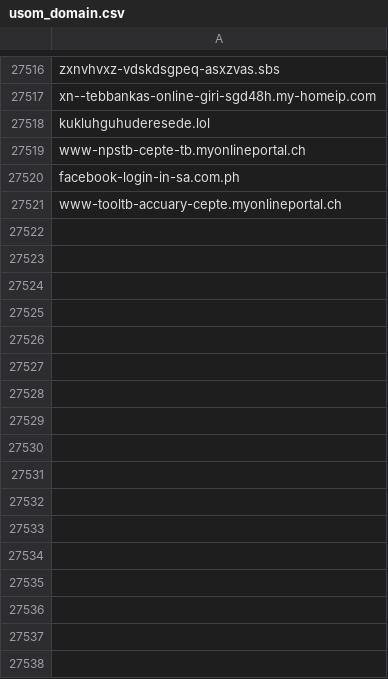
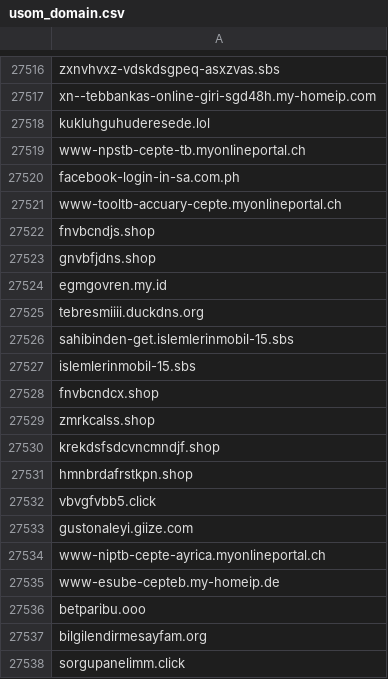
Before and after one commit to InfoSEC-TR/usom-ioc-sync, a CSV file: output/usom_domain.csv, drawn as a sheet; only a part is shown, gaps mark what is left out.

```diff
--- a/output/usom_domain.csv
+++ b/output/usom_domain.csv
@@ -27521 +27521,18 @@ facebook-login-in-sa.com.ph
 www-tooltb-accuary-cepte.myonlineportal.ch
+fnvbcndjs.shop
+gnvbfjdns.shop
+egmgovren.my.id
+tebresmiiii.duckdns.org
+sahibinden-get.islemlerinmobil-15.sbs
+islemlerinmobil-15.sbs
+fnvbcndcx.shop
+zmrkcalss.shop
+krekdsfsdcvncmndjf.shop
+hmnbrdafrstkpn.shop
+vbvgfvbb5.click
+gustonaleyi.giize.com
+www-niptb-cepte-ayrica.myonlineportal.ch
+www-esube-cepteb.my-homeip.de
+betparibu.ooo
+bilgilendirmesayfam.org
+sorgupanelimm.click
```
Also changed, not shown: 3 other files.
